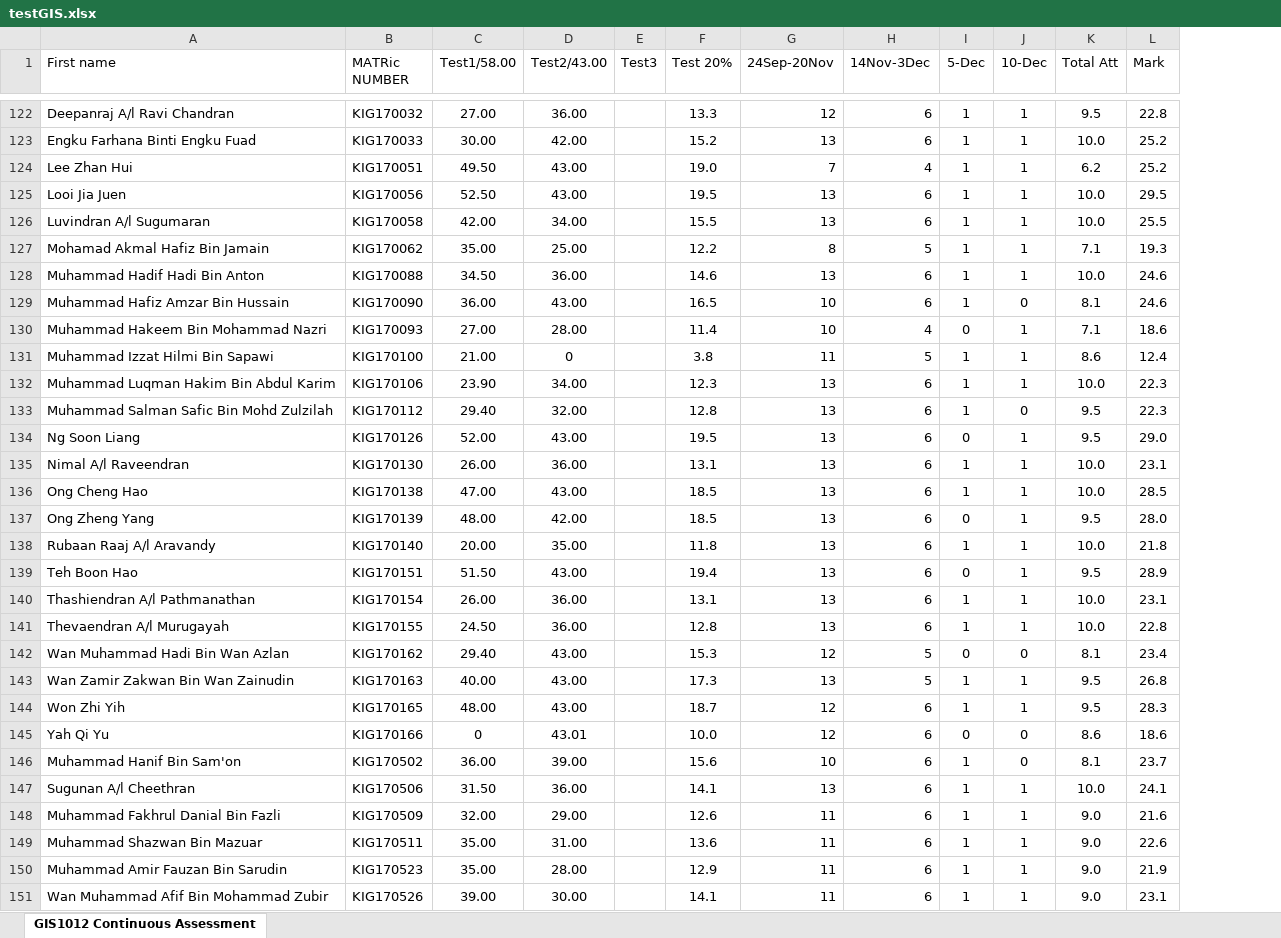
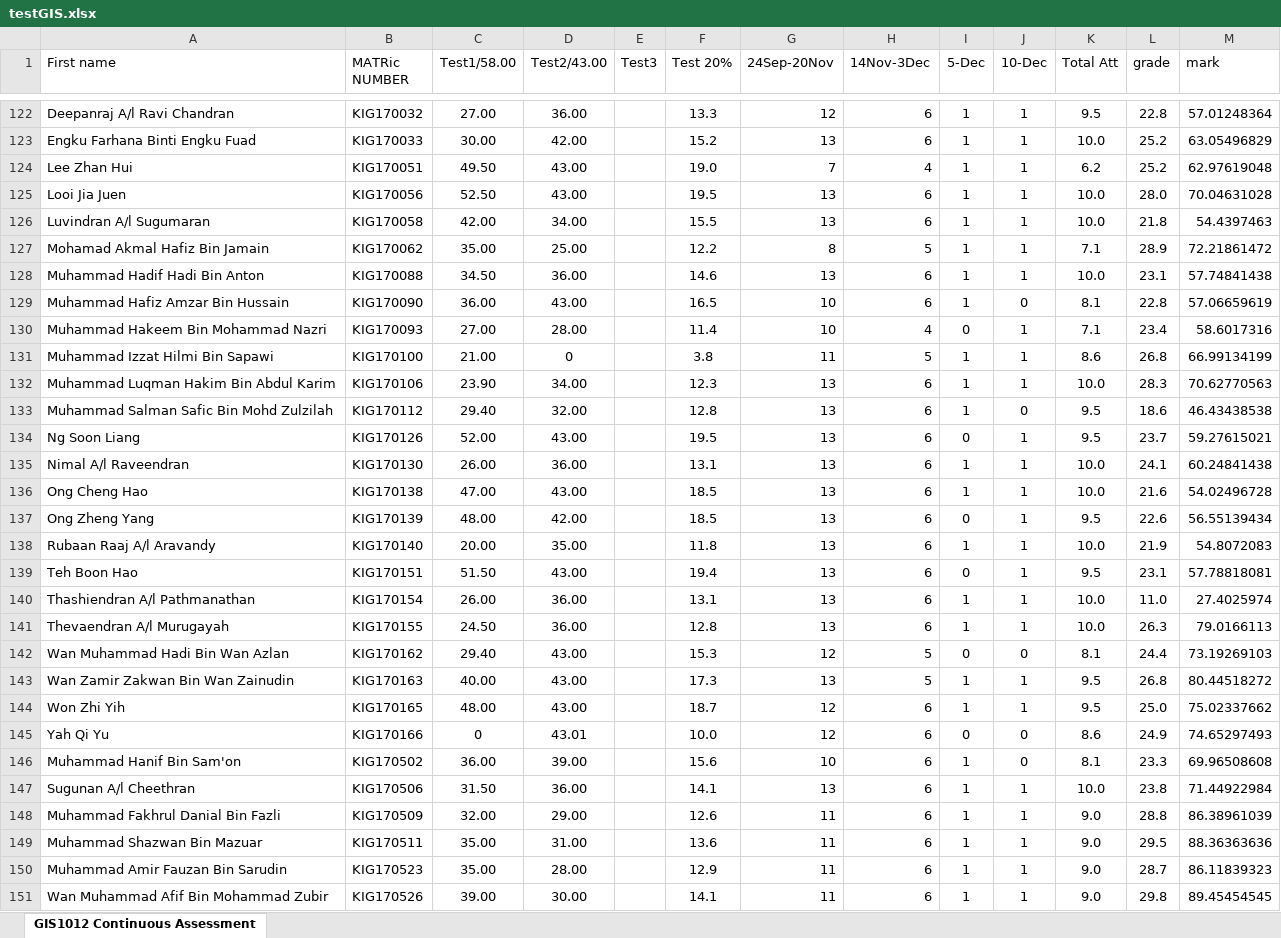
Before and after one commit to KhalidAHamad/marks-analyzer, an Excel workbook: test_files/testGIS.xlsx, sheet GIS1012 Continuous Assessment, drawn as a sheet; only a part is shown, gaps mark what is left out; values as stored, in another font and other column widths than the file's, no borders; the diff covers the shown part only; the diff names each change by its address in the sheet, - before the commit and + after, or states it on an @@ line.

Commit message:
modified the testGIS file to have marks above 30

```diff
--- a/test_files/testGIS.xlsx (sheet GIS1012 Continuous Assessment)
+++ b/test_files/testGIS.xlsx (sheet GIS1012 Continuous Assessment)
+column M (mark), rows 122-151: 57.01248364 | 63.05496829 | 62.97619048 | 70.04631028 | 54.4397463 | 72.21861472 | 57.74841438 | 57.06659619 | 58.6017316 | 66.99134199 | 70.62770563 | 46.43438538 | 59.27615021 | 60.24841438 | 54.02496728 | 56.55139434 | 54.8072083 | 57.78818081 | 27.4025974 | 79.0166113 | 73.19269103 | 80.44518272 | 75.02337662 | 74.65297493 | 69.96508608 | 71.44922984 | 86.38961039 | 88.36363636 | 86.11839323 | 89.45454545
-L1: Mark
+L1: grade
-L125 (grade): 29.5
+L125 (grade): 28.0
-L126 (grade): 25.5
+L126 (grade): 21.8
-L127 (grade): 19.3
+L127 (grade): 28.9
-L128 (grade): 24.6
+L128 (grade): 23.1
-L129 (grade): 24.6
+L129 (grade): 22.8
-L130 (grade): 18.6
+L130 (grade): 23.4
-L131 (grade): 12.4
+L131 (grade): 26.8
-L132 (grade): 22.3
+L132 (grade): 28.3
-L133 (grade): 22.3
+L133 (grade): 18.6
-L134 (grade): 29.0
+L134 (grade): 23.7
-L135 (grade): 23.1
+L135 (grade): 24.1
-L136 (grade): 28.5
+L136 (grade): 21.6
-L137 (grade): 28.0
+L137 (grade): 22.6
-L138 (grade): 21.8
+L138 (grade): 21.9
-L139 (grade): 28.9
+L139 (grade): 23.1
-L140 (grade): 23.1
+L140 (grade): 11.0
-L141 (grade): 22.8
+L141 (grade): 26.3
-L142 (grade): 23.4
+L142 (grade): 24.4
-L144 (grade): 28.3
+L144 (grade): 25.0
-L145 (grade): 18.6
+L145 (grade): 24.9
-L146 (grade): 23.7
+L146 (grade): 23.3
-L147 (grade): 24.1
+L147 (grade): 23.8
-L148 (grade): 21.6
+L148 (grade): 28.8
-L149 (grade): 22.6
+L149 (grade): 29.5
-L150 (grade): 21.9
+L150 (grade): 28.7
-L151 (grade): 23.1
+L151 (grade): 29.8
```
Also changed, not shown: 46 edited cells elsewhere in this sheet.
